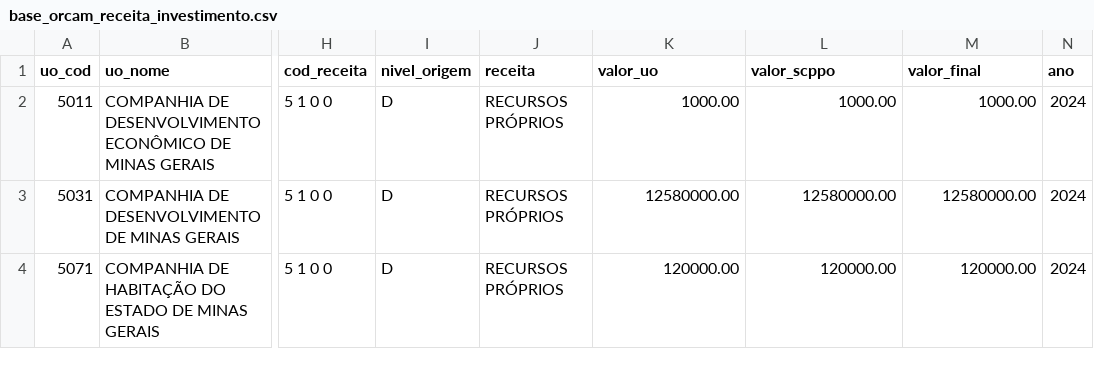
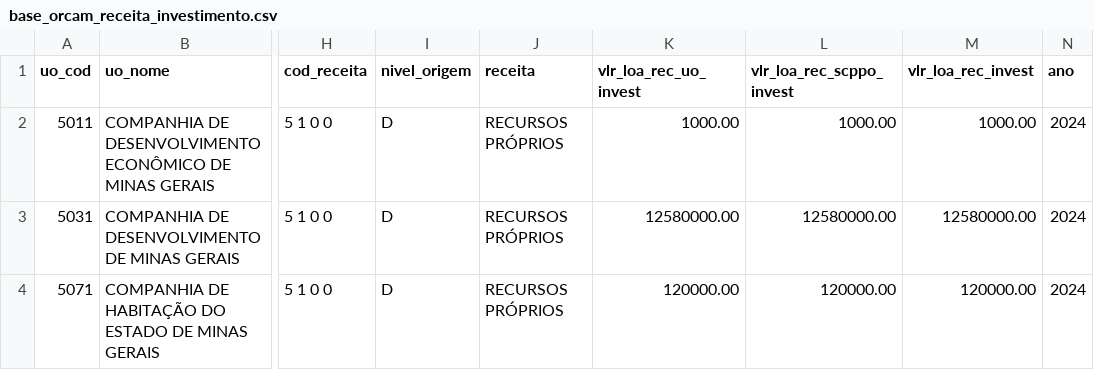
Before and after one commit to splor-mg/loa-2024-dados, a CSV file: data/base_orcam_receita_investimento.csv, drawn as a sheet; only a part is shown, gaps mark what is left out; the diff names each change by its address in the sheet, - before the commit and + after, or states it on an @@ line.

```diff
--- a/data/base_orcam_receita_investimento.csv
+++ b/data/base_orcam_receita_investimento.csv
-K1: valor_uo
+K1: vlr_loa_rec_uo_invest
-L1: valor_scppo
+L1: vlr_loa_rec_scppo_invest
-M1: valor_final
+M1: vlr_loa_rec_invest
```
Also changed, not shown: 1 other file.
